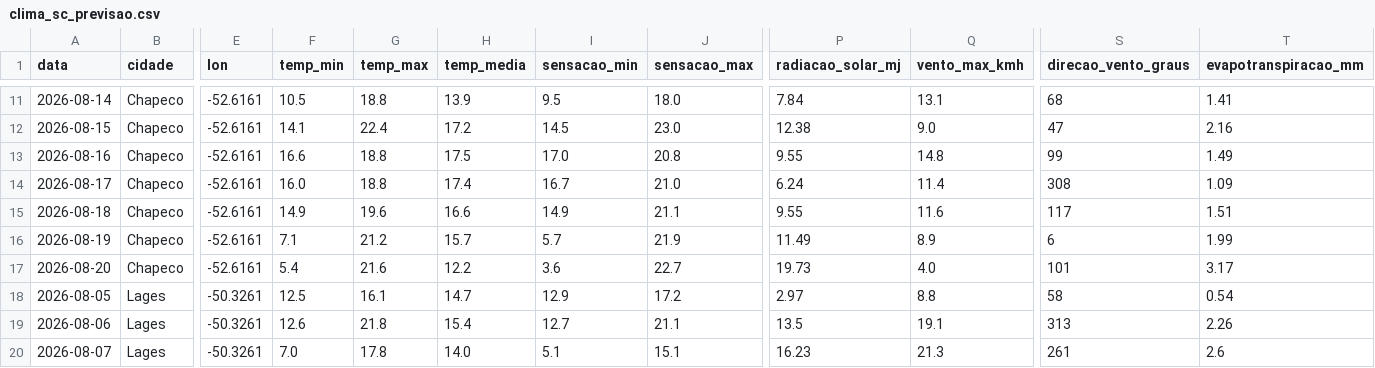
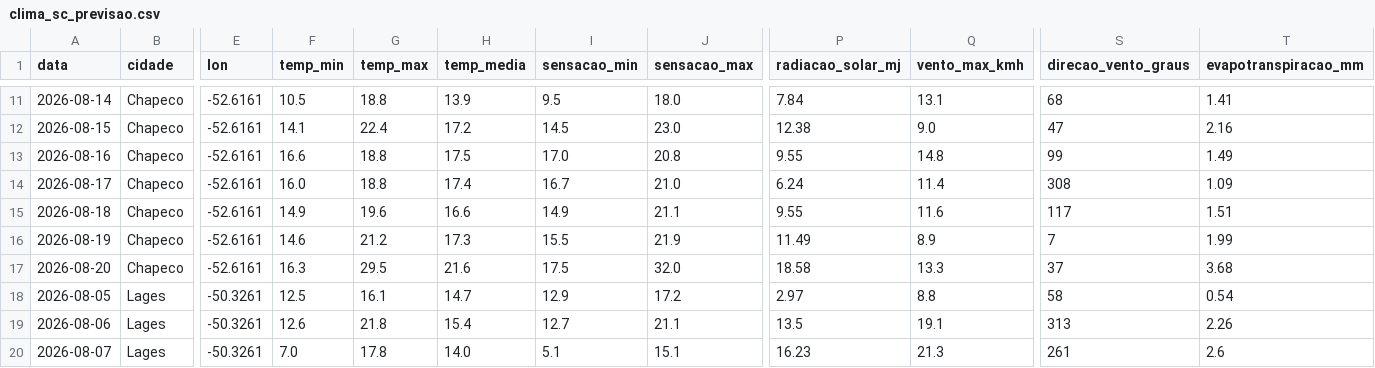
Before and after one commit to augluiz/vcz-site, a CSV file: ceasa_dashboard/dados/clima_sc_previsao.csv, drawn as a sheet; only a part is shown, gaps mark what is left out; the diff covers the shown part only; the diff names each change by its address in the sheet, - before the commit and + after, or states it on an @@ line.

```diff
--- a/ceasa_dashboard/dados/clima_sc_previsao.csv
+++ b/ceasa_dashboard/dados/clima_sc_previsao.csv
-F16 (temp_min): 7.1
+F16 (temp_min): 14.6
-H16 (temp_media): 15.7
+H16 (temp_media): 17.3
-I16 (sensacao_min): 5.7
+I16 (sensacao_min): 15.5
-S16 (direcao_vento_graus): 6
+S16 (direcao_vento_graus): 7
-F17 (temp_min): 5.4
+F17 (temp_min): 16.3
-G17 (temp_max): 21.6
+G17 (temp_max): 29.5
-H17 (temp_media): 12.2
+H17 (temp_media): 21.6
-I17 (sensacao_min): 3.6
+I17 (sensacao_min): 17.5
-J17 (sensacao_max): 22.7
+J17 (sensacao_max): 32.0
-P17 (radiacao_solar_mj): 19.73
+P17 (radiacao_solar_mj): 18.58
-Q17 (vento_max_kmh): 4.0
+Q17 (vento_max_kmh): 13.3
-S17 (direcao_vento_graus): 101
+S17 (direcao_vento_graus): 37
-T17 (evapotranspiracao_mm): 3.17
+T17 (evapotranspiracao_mm): 3.68
```
Also changed, not shown: 32 edited cells elsewhere in this file.
